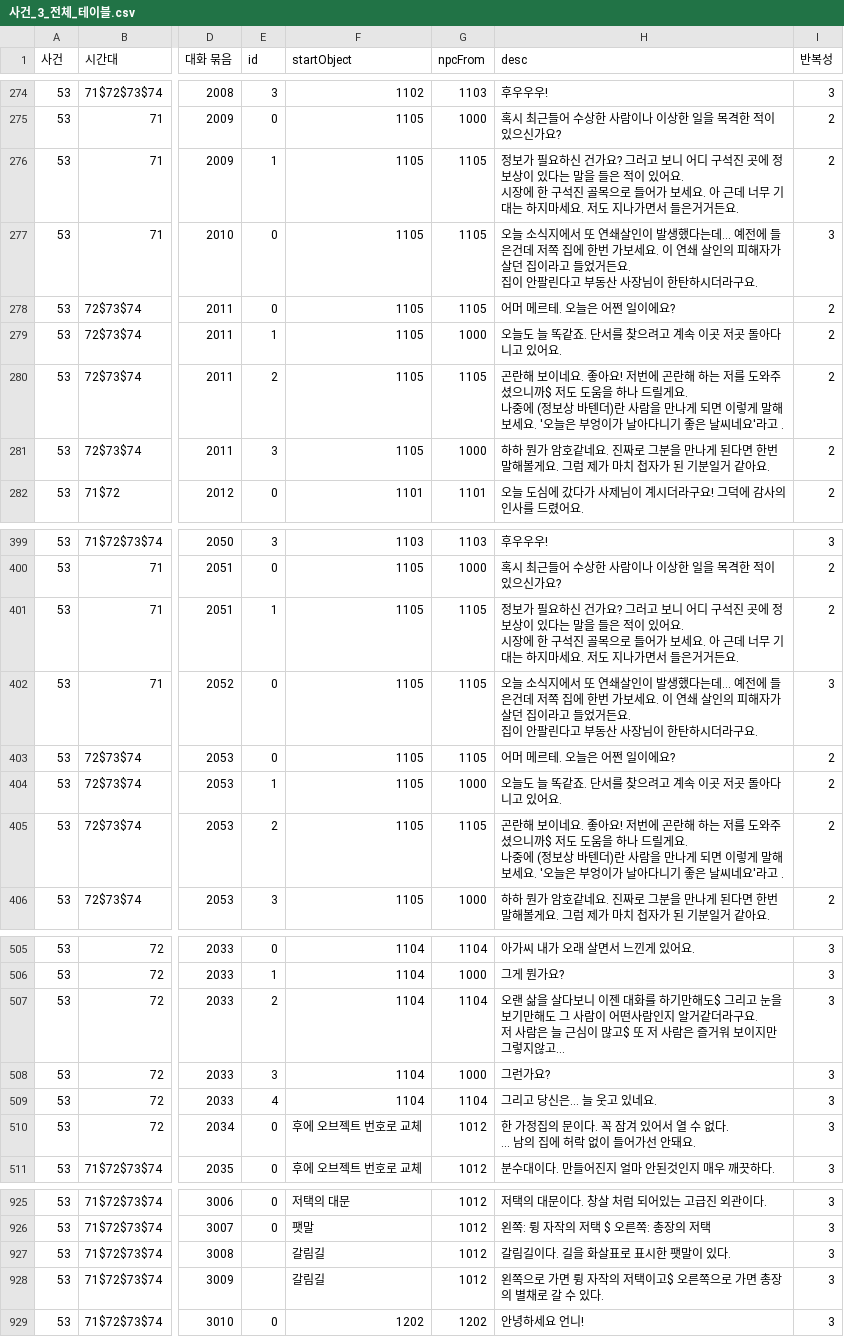
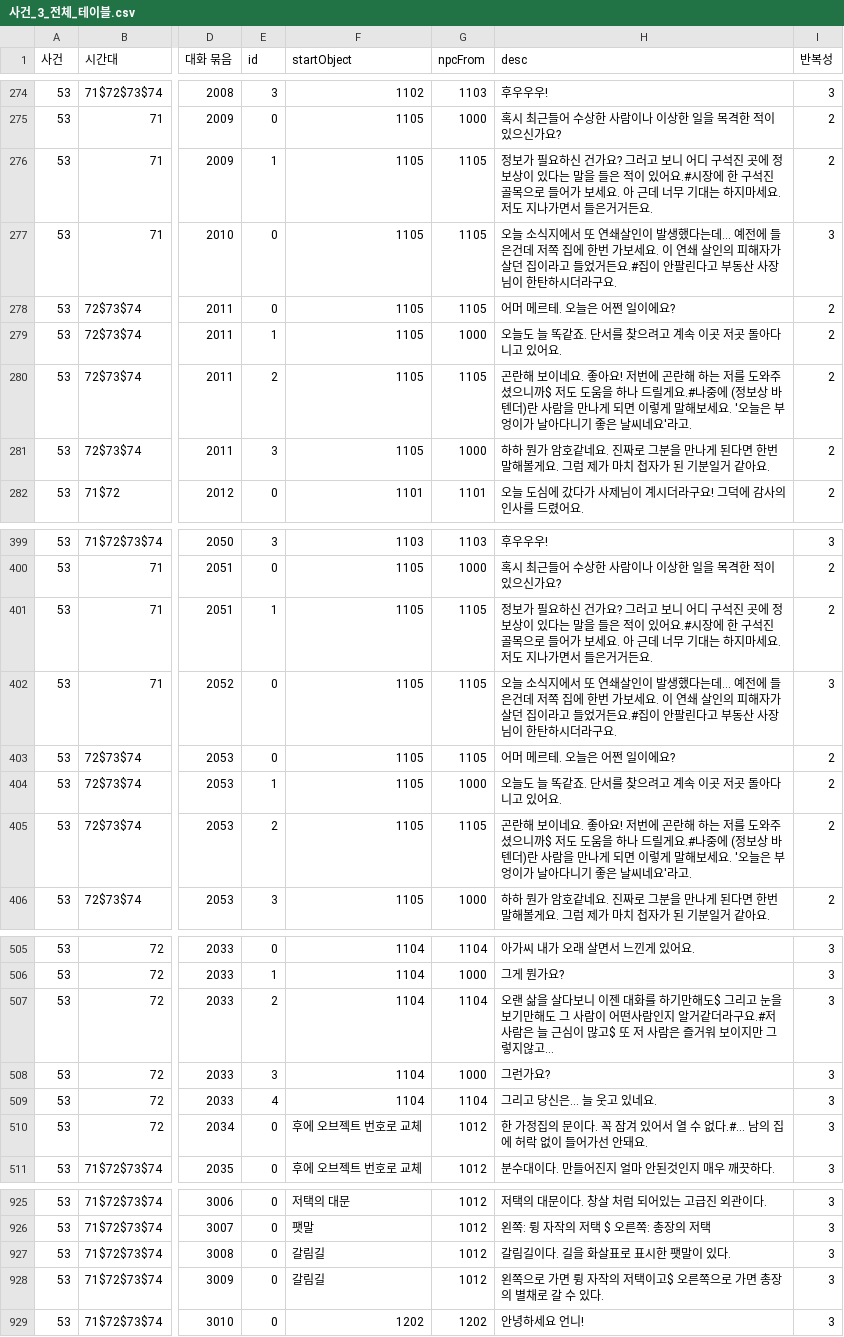
Before and after one commit to sladja3929/ProjectBW, a CSV file: Assets/StreamingAssets/Data/사건_3_전체_테이블.csv, drawn as a sheet; only a part is shown, gaps mark what is left out; ↵ is a line break in a cell; the diff covers the shown part only; the diff names each change by its address in the sheet, - before the commit and + after, or states it on an @@ line.

```diff
--- a/Assets/StreamingAssets/Data/사건_3_전체_테이블.csv
+++ b/Assets/StreamingAssets/Data/사건_3_전체_테이블.csv
-H276 (desc): …있어요. ↵ 시장에…
+H276 (desc): …있어요.#시장에…
-H277 (desc): …었거든요. ↵ 집이 안…
+H277 (desc): …었거든요.#집이 안…
-H280 (desc): …드릴게요. ↵ 나중에 (정보상 바텐더)란 사람을 만나게 되면 이렇게 말해보세요. '오늘은 부엉이가 날아다니기 좋은 날씨네요'라고 .
+H280 (desc): …드릴게요.#나중에 (정보상 바텐더)란 사람을 만나게 되면 이렇게 말해보세요. '오늘은 부엉이가 날아다니기 좋은 날씨네요'라고.
-H401 (desc): …있어요. ↵ 시장에…
+H401 (desc): …있어요.#시장에…
-H402 (desc): …었거든요. ↵ 집이 안…
+H402 (desc): …었거든요.#집이 안…
-H405 (desc): …드릴게요. ↵ 나중에 (정보상 바텐더)란 사람을 만나게 되면 이렇게 말해보세요. '오늘은 부엉이가 날아다니기 좋은 날씨네요'라고 .
+H405 (desc): …드릴게요.#나중에 (정보상 바텐더)란 사람을 만나게 되면 이렇게 말해보세요. '오늘은 부엉이가 날아다니기 좋은 날씨네요'라고.
-H507 (desc): …더라구요. ↵ 저 사람…
+H507 (desc): …더라구요.#저 사람…
-H510 (desc): …수 없다. ↵ … 남의 집…
+H510 (desc): …수 없다.#… 남의 집…
-E927:E928 (id): (empty)
+E927:E928 (id): 0
```
Also changed, not shown: 23 edited cells elsewhere in this file, 15 other files.
